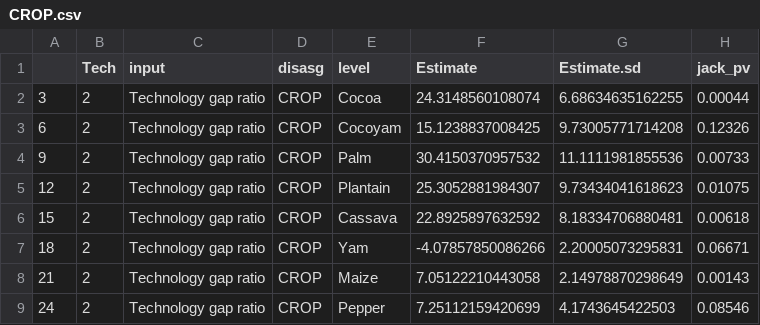
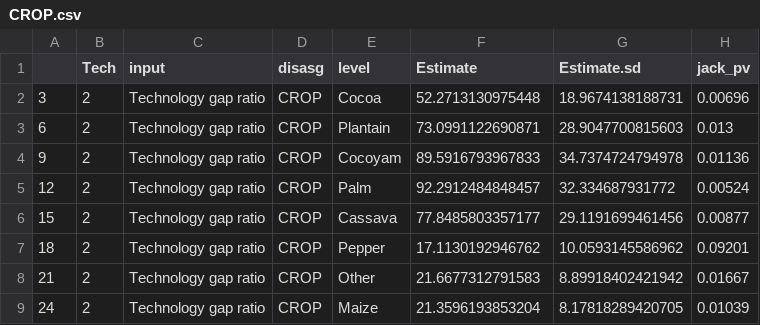
Before and after one commit to ftsiboe/GH-Agric-Productivity-Lab, a CSV file: replications/tech_inefficiency_financial_inclusion/results/figuresData/CROP.csv, drawn as a sheet; only a part is shown; the diff covers the shown part only.

```diff
--- a/replications/tech_inefficiency_financial_inclusion/results/figuresData/CROP.csv
+++ b/replications/tech_inefficiency_financial_inclusion/results/figuresData/CROP.csv
@@ -1,9 +1,9 @@
 "","Tech","input","disasg","level","Estimate","Estimate.sd","jack_pv"
-"3",2,"Technology gap ratio","CROP","Cocoa",24.3148560108074,6.68634635162255,0.00044
-"6",2,"Technology gap ratio","CROP","Cocoyam",15.1238837008425,9.73005771714208,0.12326
-"9",2,"Technology gap ratio","CROP","Palm",30.4150370957532,11.1111981855536,0.00733
-"12",2,"Technology gap ratio","CROP","Plantain",25.3052881984307,9.73434041618623,0.01075
-"15",2,"Technology gap ratio","CROP","Cassava",22.8925897632592,8.18334706880481,0.00618
-"18",2,"Technology gap ratio","CROP","Yam",-4.07857850086266,2.20005073295831,0.06671
-"21",2,"Technology gap ratio","CROP","Maize",7.05122210443058,2.14978870298649,0.00143
-"24",2,"Technology gap ratio","CROP","Pepper",7.25112159420699,4.1743645422503,0.08546
+"3",2,"Technology gap ratio","CROP","Cocoa",52.2713130975448,18.9674138188731,0.00696
+"6",2,"Technology gap ratio","CROP","Plantain",73.0991122690871,28.9047700815603,0.013
+"9",2,"Technology gap ratio","CROP","Cocoyam",89.5916793967833,34.7374724794978,0.01136
+"12",2,"Technology gap ratio","CROP","Palm",92.2912484848457,32.334687931772,0.00524
+"15",2,"Technology gap ratio","CROP","Cassava",77.8485803357177,29.1191699461456,0.00877
+"18",2,"Technology gap ratio","CROP","Pepper",17.1130192946762,10.0593145586962,0.09201
+"21",2,"Technology gap ratio","CROP","Other",21.6677312791583,8.89918402421942,0.01667
+"24",2,"Technology gap ratio","CROP","Maize",21.3596193853204,8.17818289420705,0.01039
```
Also changed, not shown: 150 edited cells elsewhere in this file, replications/tech_inefficiency_financial_inclusion/results/figuresData/AgeCat_Female_EduLevel.csv, replications/tech_inefficiency_financial_inclusion/results/figuresData/Region.csv, 18 other files.
